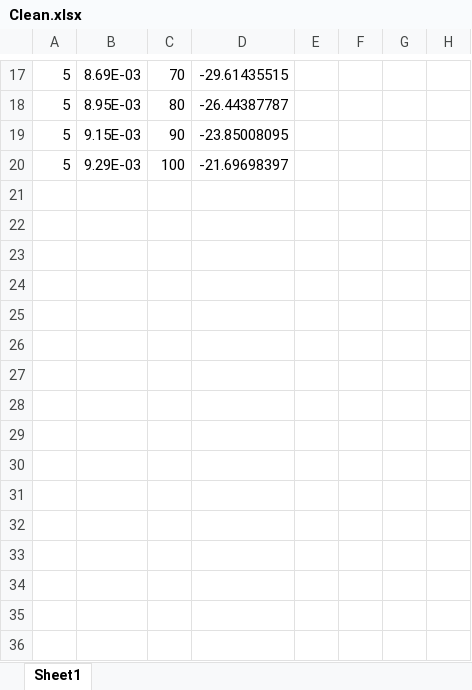
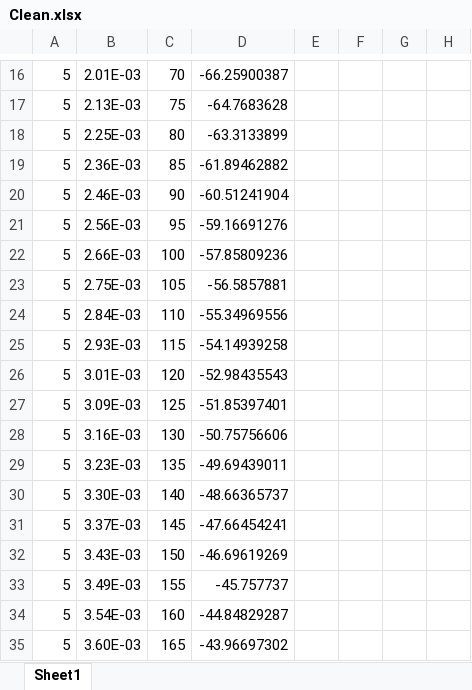
Before and after one commit to Leondadapro/MSO5000-LCR-meter, an Excel workbook: MSO5000 LCR/Data/Clean.xlsx, sheet Sheet1, drawn as a sheet; only a part is shown, gaps mark what is left out; values as stored, in another font and other column widths than the file's, no borders; addresses are those after the commit; the diff covers the shown part only; the diff names each change by its address in the sheet, - before the commit and + after, or states it on an @@ line.

```diff
--- a/MSO5000 LCR/Data/Clean.xlsx (sheet Sheet1)
+++ b/MSO5000 LCR/Data/Clean.xlsx (sheet Sheet1)
-B16: 8.69E-03
+B16: 2.01E-03
-D16: -29.61435515
+D16: -66.25900387
+row 17: 5 | 2.13E-03 | 75 | -64.7683628
-B18: 8.95E-03
+B18: 2.25E-03
-D18: -26.44387787
+D18: -63.3133899
+row 19: 5 | 2.36E-03 | 85 | -61.89462882
-B20: 9.15E-03
+B20: 2.46E-03
-D20: -23.85008095
+D20: -60.51241904
+row 21: 5 | 2.56E-03 | 95 | -59.16691276
-B22: 9.29E-03
+B22: 2.66E-03
-D22: -21.69698397
+D22: -57.85809236
+row 23: 5 | 2.75E-03 | 105 | -56.5857881
+row 24: 5 | 2.84E-03 | 110 | -55.34969556
+row 25: 5 | 2.93E-03 | 115 | -54.14939258
+row 26: 5 | 3.01E-03 | 120 | -52.98435543
+row 27: 5 | 3.09E-03 | 125 | -51.85397401
+row 28: 5 | 3.16E-03 | 130 | -50.75756606
+row 29: 5 | 3.23E-03 | 135 | -49.69439011
+row 30: 5 | 3.30E-03 | 140 | -48.66365737
+row 31: 5 | 3.37E-03 | 145 | -47.66454241
+row 32: 5 | 3.43E-03 | 150 | -46.69619269
+row 33: 5 | 3.49E-03 | 155 | -45.757737
+row 34: 5 | 3.54E-03 | 160 | -44.84829287
+row 35: 5 | 3.60E-03 | 165 | -43.96697302
```
Also changed, not shown: 173 added rows, 8 removed rows and 16 edited cells elsewhere in this sheet, MSO5000 LCR/Data/Clean_Calc.xlsx, MSO5000 LCR/Data/Clean_Calc_Rounded.xlsx, 8 other files.
